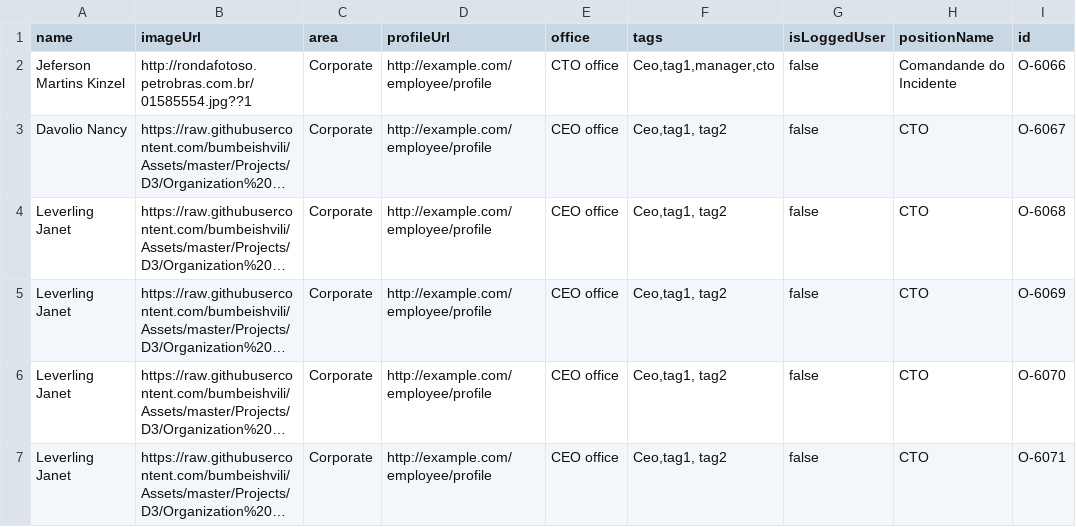
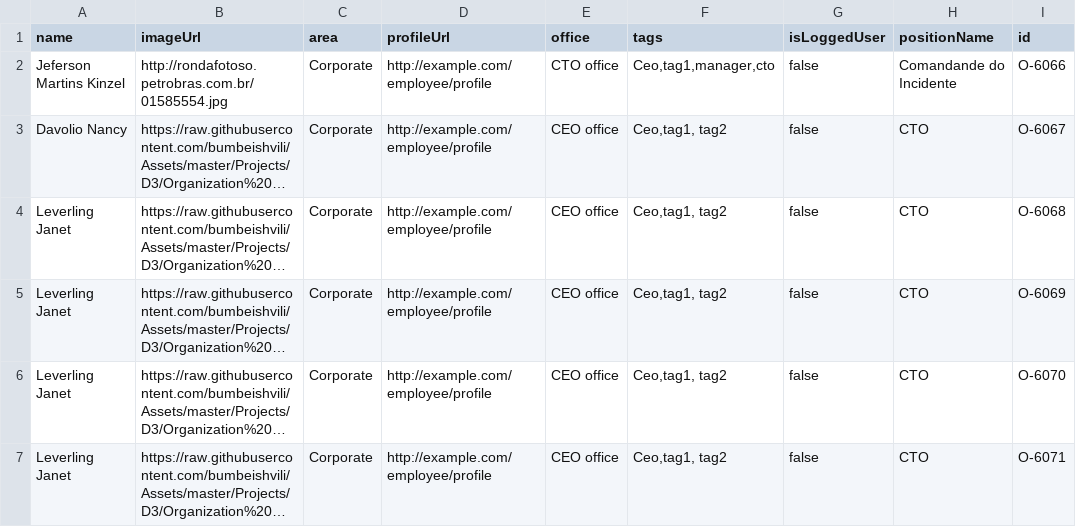
Before and after one commit to profglac/D3.js-orgchart, a CSV file: org.csv, drawn as a sheet; only a part is shown; long unchanged cells end in …; the diff names each change by its address in the sheet, - before the commit and + after, or states it on an @@ line.

Commit message:
org.csv

```diff
--- a/org.csv
+++ b/org.csv
-B2 (imageUrl): http://rondafotoso.petrobras.com.br/01585554.jpg??1
+B2 (imageUrl): http://rondafotoso.petrobras.com.br/01585554.jpg
```
